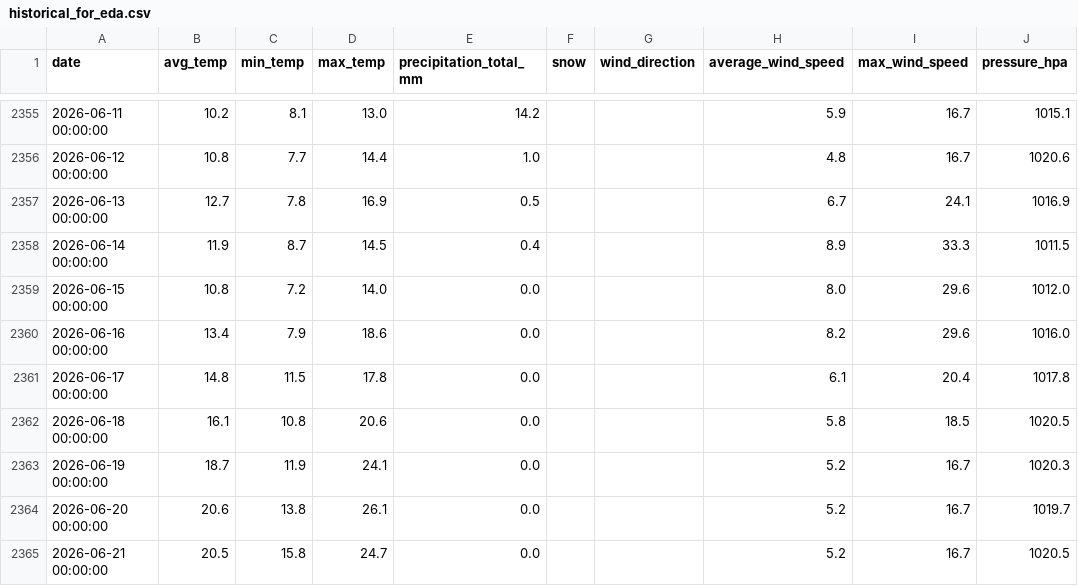
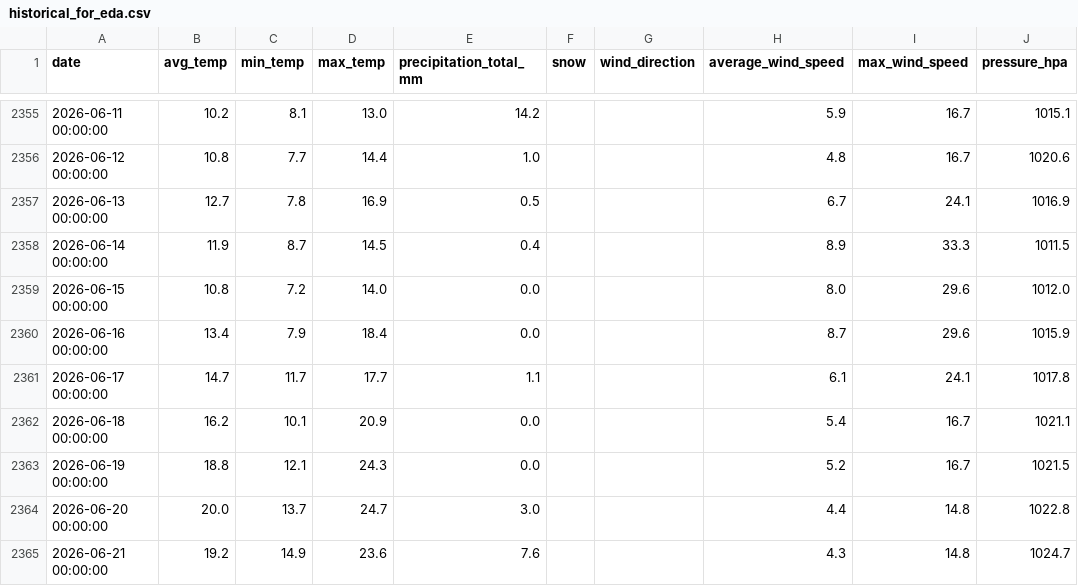
Before and after one commit to masubotic/projekt_podsumowujacy_pogoda_tatry, a CSV file: data/historical_for_eda.csv, drawn as a sheet; only a part is shown, gaps mark what is left out; the diff covers the shown part only; the diff names each change by its address in the sheet, - before the commit and + after, or states it on an @@ line.

```diff
--- a/data/historical_for_eda.csv
+++ b/data/historical_for_eda.csv
-D2360 (max_temp): 18.6
+D2360 (max_temp): 18.4
-H2360 (average_wind_speed): 8.2
+H2360 (average_wind_speed): 8.7
-J2360 (pressure_hpa): 1016.0
+J2360 (pressure_hpa): 1015.9
-B2361 (avg_temp): 14.8
+B2361 (avg_temp): 14.7
-C2361 (min_temp): 11.5
+C2361 (min_temp): 11.7
-D2361 (max_temp): 17.8
+D2361 (max_temp): 17.7
-E2361 (precipitation_total_mm): 0.0
+E2361 (precipitation_total_mm): 1.1
-I2361 (max_wind_speed): 20.4
+I2361 (max_wind_speed): 24.1
-B2362 (avg_temp): 16.1
+B2362 (avg_temp): 16.2
-C2362 (min_temp): 10.8
+C2362 (min_temp): 10.1
-D2362 (max_temp): 20.6
+D2362 (max_temp): 20.9
-H2362 (average_wind_speed): 5.8
+H2362 (average_wind_speed): 5.4
-I2362 (max_wind_speed): 18.5
+I2362 (max_wind_speed): 16.7
-J2362 (pressure_hpa): 1020.5
+J2362 (pressure_hpa): 1021.1
-B2363 (avg_temp): 18.7
+B2363 (avg_temp): 18.8
-C2363 (min_temp): 11.9
+C2363 (min_temp): 12.1
-D2363 (max_temp): 24.1
+D2363 (max_temp): 24.3
-J2363 (pressure_hpa): 1020.3
+J2363 (pressure_hpa): 1021.5
-B2364 (avg_temp): 20.6
+B2364 (avg_temp): 20.0
-C2364 (min_temp): 13.8
+C2364 (min_temp): 13.7
-D2364 (max_temp): 26.1
+D2364 (max_temp): 24.7
-E2364 (precipitation_total_mm): 0.0
+E2364 (precipitation_total_mm): 3.0
-H2364 (average_wind_speed): 5.2
+H2364 (average_wind_speed): 4.4
-I2364:I2365 (max_wind_speed): 16.7
+I2364:I2365 (max_wind_speed): 14.8
-J2364 (pressure_hpa): 1019.7
+J2364 (pressure_hpa): 1022.8
-B2365 (avg_temp): 20.5
+B2365 (avg_temp): 19.2
-C2365 (min_temp): 15.8
+C2365 (min_temp): 14.9
-D2365 (max_temp): 24.7
+D2365 (max_temp): 23.6
-E2365 (precipitation_total_mm): 0.0
+E2365 (precipitation_total_mm): 7.6
-H2365 (average_wind_speed): 5.2
+H2365 (average_wind_speed): 4.3
-J2365 (pressure_hpa): 1020.5
+J2365 (pressure_hpa): 1024.7
```
Also changed, not shown: 14 added rows and 40 edited cells elsewhere in this file, 2 other files.
